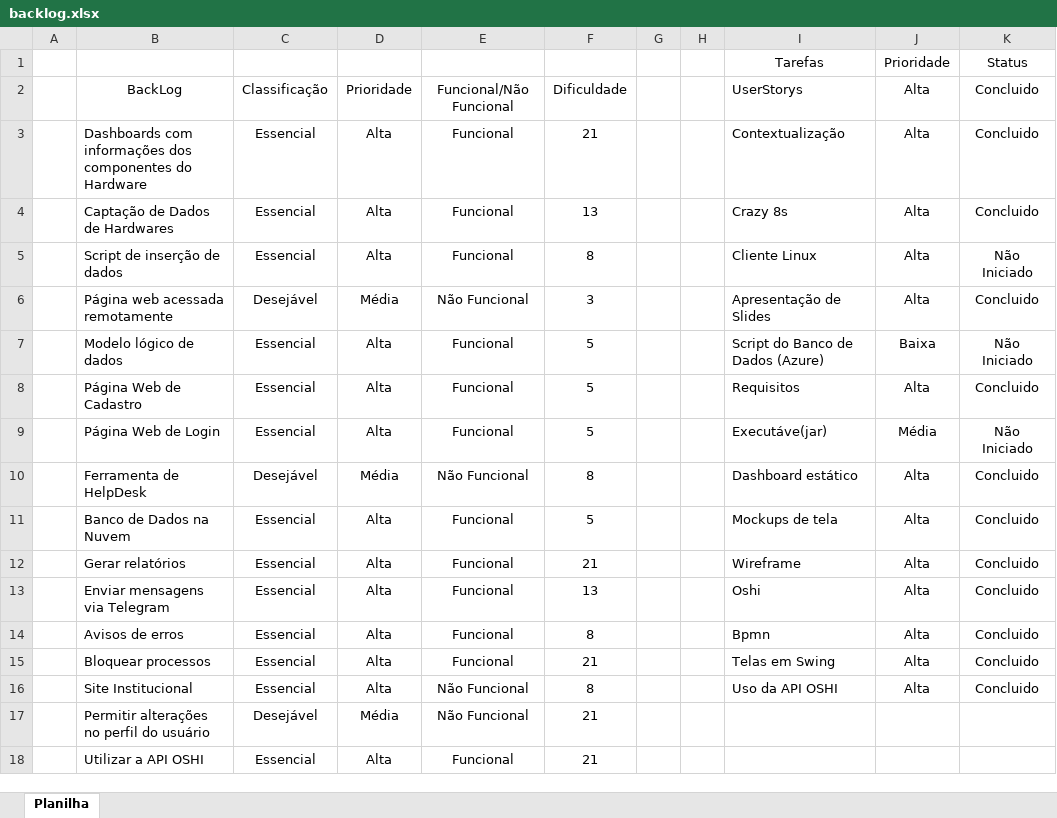
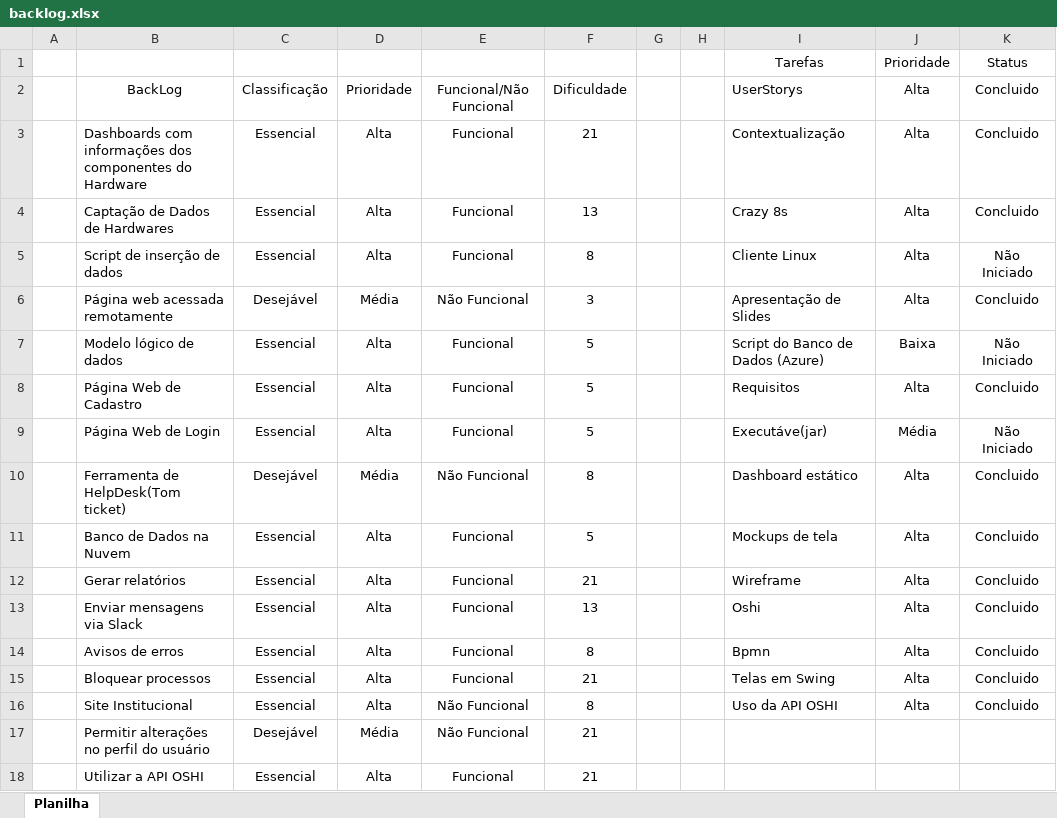
Before and after one commit to BandTec/grupo-04-adsb-20201, an Excel workbook: Documentação/Backlog/backlog.xlsx, sheet Planilha, drawn as a sheet; only a part is shown; values as stored, in another font and other column widths than the file's, no borders; table styles not drawn; the diff names each change by its address in the sheet, - before the commit and + after, or states it on an @@ line.

Commit message:
mudanças na documentaçãoe  no ppt

```diff
--- a/Documentação/Backlog/backlog.xlsx (sheet Planilha)
+++ b/Documentação/Backlog/backlog.xlsx (sheet Planilha)
-B10: Ferramenta de HelpDesk
+B10: Ferramenta de HelpDesk(Tom ticket)
-B13: Enviar mensagens via Telegram
+B13: Enviar mensagens via Slack
```
Also changed, not shown: 1 other file.
